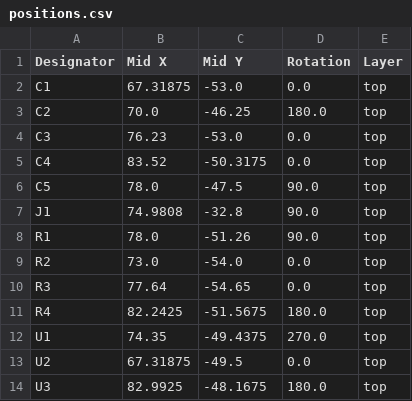
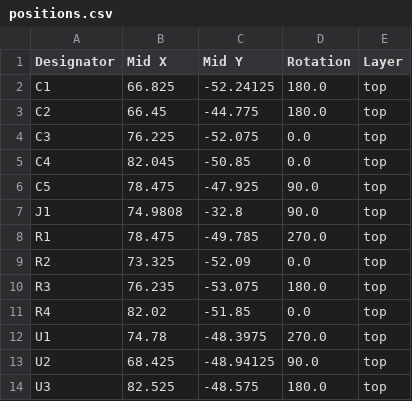
Before and after one commit to cicididi/ch341-to-mfi-chip, a CSV file: production/positions.csv, drawn as a sheet.

```diff
--- a/production/positions.csv
+++ b/production/positions.csv
@@ -1,14 +1,14 @@
 Designator,Mid X,Mid Y,Rotation,Layer
-C1,67.31875,-53.0,0.0,top
-C2,70.0,-46.25,180.0,top
-C3,76.23,-53.0,0.0,top
-C4,83.52,-50.3175,0.0,top
-C5,78.0,-47.5,90.0,top
+C1,66.825,-52.24125,180.0,top
+C2,66.45,-44.775,180.0,top
+C3,76.225,-52.075,0.0,top
+C4,82.045,-50.85,0.0,top
+C5,78.475,-47.925,90.0,top
 J1,74.9808,-32.8,90.0,top
-R1,78.0,-51.26,90.0,top
-R2,73.0,-54.0,0.0,top
-R3,77.64,-54.65,0.0,top
-R4,82.2425,-51.5675,180.0,top
-U1,74.35,-49.4375,270.0,top
-U2,67.31875,-49.5,0.0,top
-U3,82.9925,-48.1675,180.0,top
+R1,78.475,-49.785,270.0,top
+R2,73.325,-52.09,0.0,top
+R3,76.235,-53.075,180.0,top
+R4,82.02,-51.85,0.0,top
+U1,74.78,-48.3975,270.0,top
+U2,68.425,-48.94125,90.0,top
+U3,82.525,-48.575,180.0,top
```
Also changed, not shown: 9 other files.
